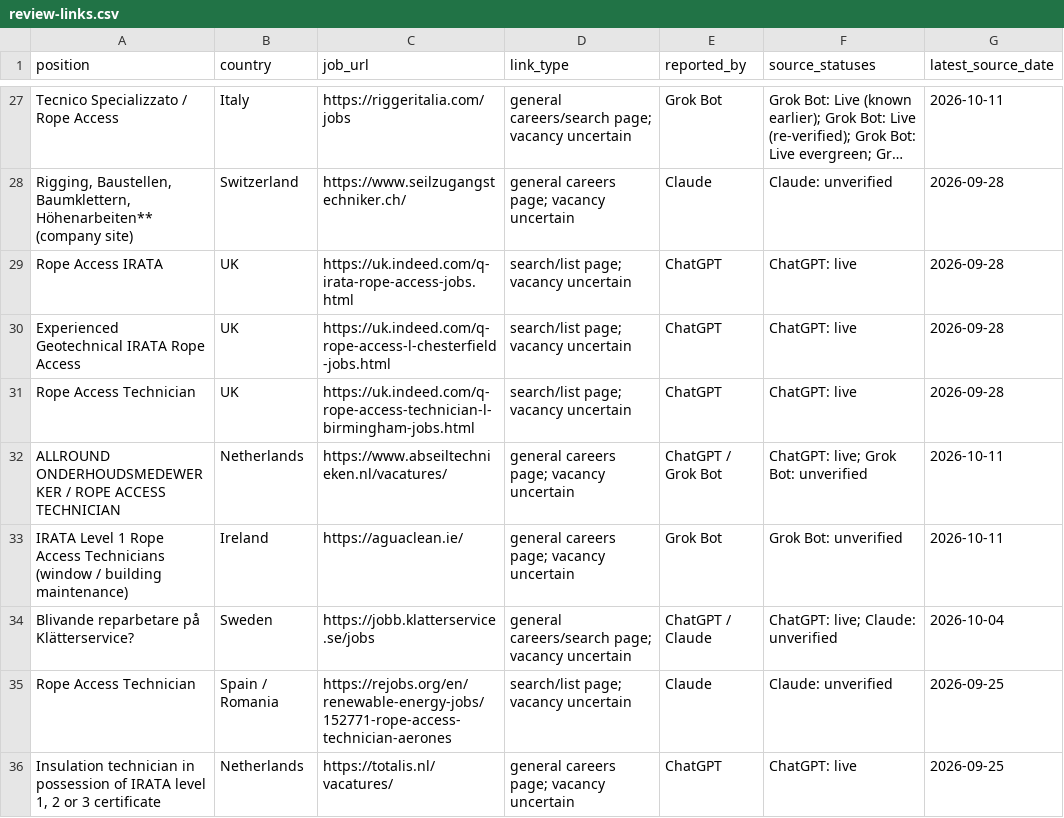
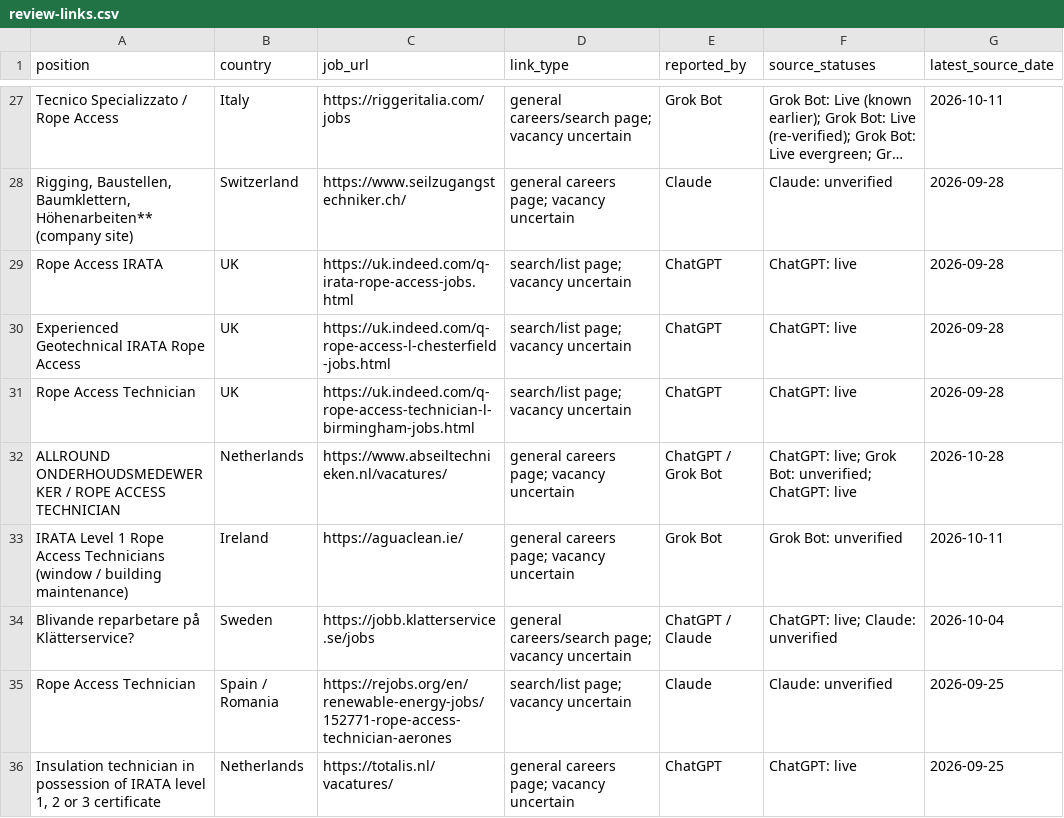
Before and after one commit to duvida13/Combined-Rope-Access-Job-Findings, a CSV file: review-links.csv, drawn as a sheet; only a part is shown, gaps mark what is left out; long unchanged cells end in ….

```diff
--- a/review-links.csv
+++ b/review-links.csv
@@ -31,3 +31,3 @@ Experienced Geotechnical IRATA Rope Access,UK,https://uk.indeed.com/q-rope-acces
 Rope Access Technician,UK,https://uk.indeed.com/q-rope-access-technician-l-birmingham-jobs.html,search/list page; vacancy uncertain,ChatGPT,ChatGPT: live,2026-09-28
-ALLROUND ONDERHOUDSMEDEWERKER / ROPE ACCESS TECHNICIAN,Netherlands,https://www.abseiltechnieken.nl/vacatures/,general careers page; vacancy uncertain,ChatGPT / Grok Bot,ChatGPT: live; Grok Bot: unverified,2026-10-11
+ALLROUND ONDERHOUDSMEDEWERKER / ROPE ACCESS TECHNICIAN,Netherlands,https://www.abseiltechnieken.nl/vacatures/,general careers page; vacancy uncertain,ChatGPT / Grok Bot,ChatGPT: live; Grok Bot: unverified; ChatGPT: live,2026-10-28
 IRATA Level 1 Rope Access Technicians (window / building maintenance),Ireland,https://aguaclean.ie/,general careers page; vacancy uncertain,Grok Bot,Grok Bot: unverified,2026-10-11
```
Also changed, not shown: vacancies.csv, 9 other files.
